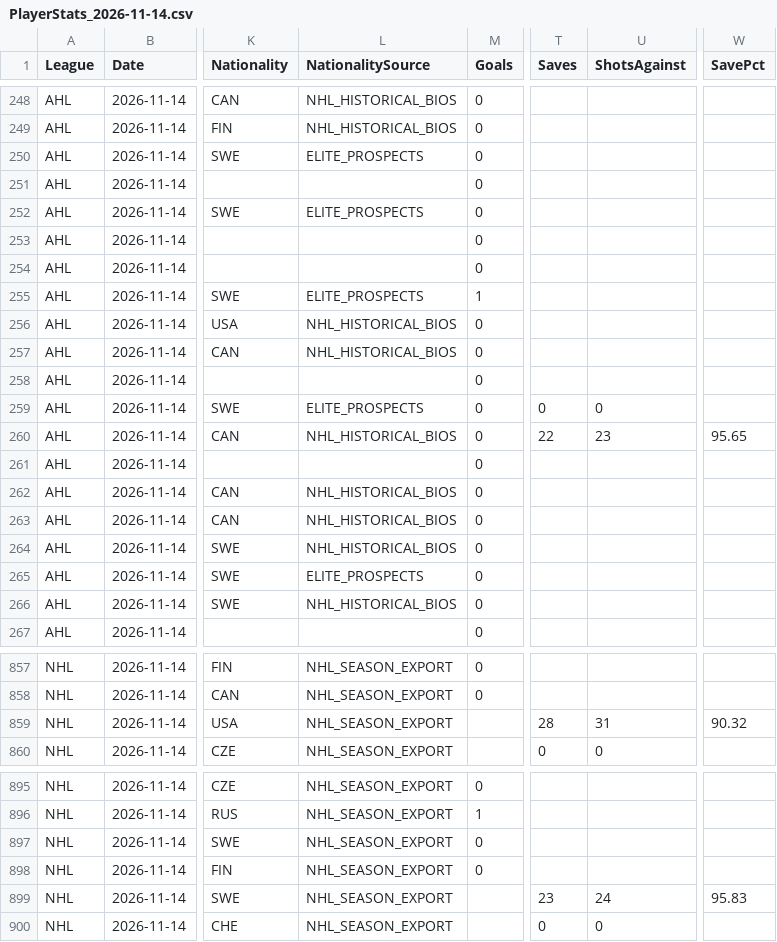
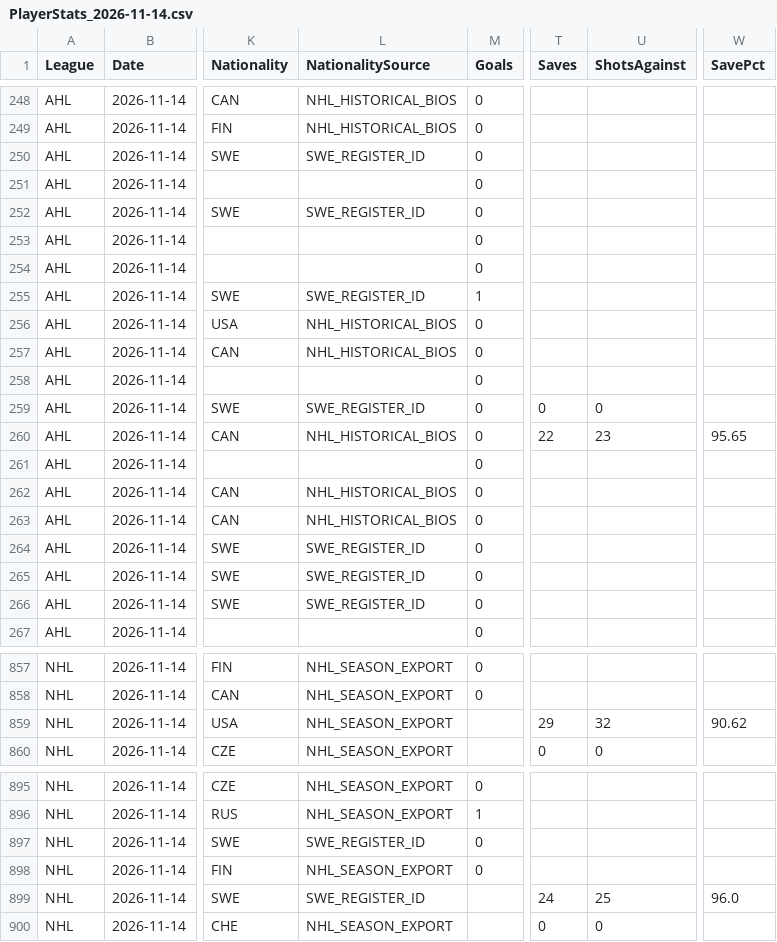
Before and after one commit to skaterbosse/hockey, a CSV file: statsByDate/data/playerstats/PlayerStats_2026-11-14.csv, drawn as a sheet; only a part is shown, gaps mark what is left out; the diff covers the shown part only; the diff names each change by its address in the sheet, - before the commit and + after, or states it on an @@ line.

```diff
--- a/statsByDate/data/playerstats/PlayerStats_2026-11-14.csv
+++ b/statsByDate/data/playerstats/PlayerStats_2026-11-14.csv
-L250 (NationalitySource): ELITE_PROSPECTS
+L250 (NationalitySource): SWE_REGISTER_ID
-L252 (NationalitySource): ELITE_PROSPECTS
+L252 (NationalitySource): SWE_REGISTER_ID
-L255 (NationalitySource): ELITE_PROSPECTS
+L255 (NationalitySource): SWE_REGISTER_ID
-L259 (NationalitySource): ELITE_PROSPECTS
+L259 (NationalitySource): SWE_REGISTER_ID
-L264 (NationalitySource): NHL_HISTORICAL_BIOS
+L264 (NationalitySource): SWE_REGISTER_ID
-L265 (NationalitySource): ELITE_PROSPECTS
+L265 (NationalitySource): SWE_REGISTER_ID
-L266 (NationalitySource): NHL_HISTORICAL_BIOS
+L266 (NationalitySource): SWE_REGISTER_ID
-T859 (Saves): 28
+T859 (Saves): 29
-U859 (ShotsAgainst): 31
+U859 (ShotsAgainst): 32
-W859 (SavePct): 90.32
+W859 (SavePct): 90.62
-L897 (NationalitySource): NHL_SEASON_EXPORT
+L897 (NationalitySource): SWE_REGISTER_ID
-L899 (NationalitySource): NHL_SEASON_EXPORT
+L899 (NationalitySource): SWE_REGISTER_ID
-T899 (Saves): 23
+T899 (Saves): 24
-U899 (ShotsAgainst): 24
+U899 (ShotsAgainst): 25
-W899 (SavePct): 95.83
+W899 (SavePct): 96.0
```
Also changed, not shown: 80 edited cells elsewhere in this file, 6 other files.
